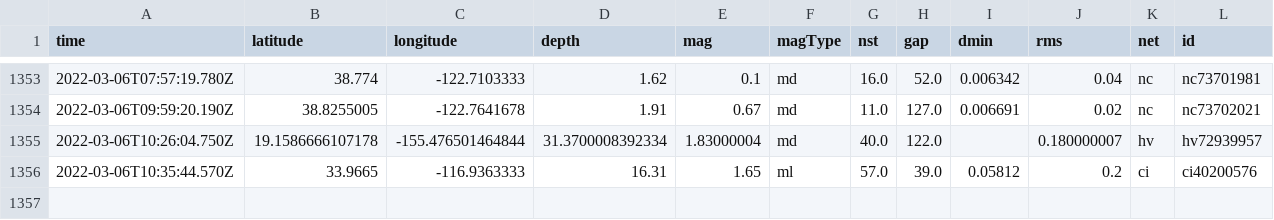
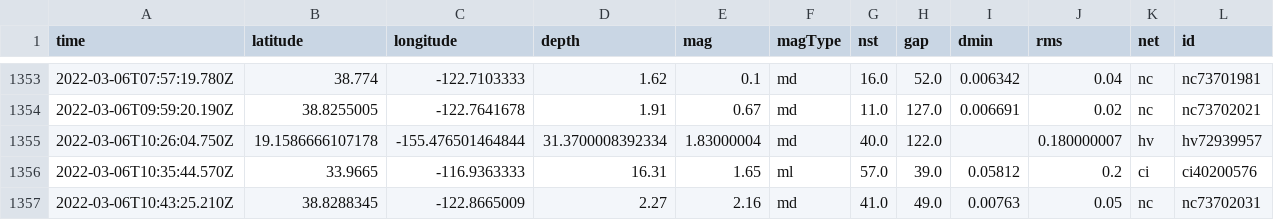
Before and after one commit to aadittambe/actions-pipeline, a CSV file: usgs_main.csv, drawn as a sheet; only a part is shown, gaps mark what is left out; rows hold the shown columns only; the diff names each change by its address in the sheet, - before the commit and + after, or states it on an @@ line.

```diff
--- a/usgs_main.csv
+++ b/usgs_main.csv
+row 1357: 2022-03-06T10:43:25.210Z | 38.8288345 | -122.8665009 | 2.27 | 2.16 | md | 41.0 | 49.0 | 0.00763 | 0.05 | nc | nc73702031
```
Also changed, not shown: usgs_current.csv.
